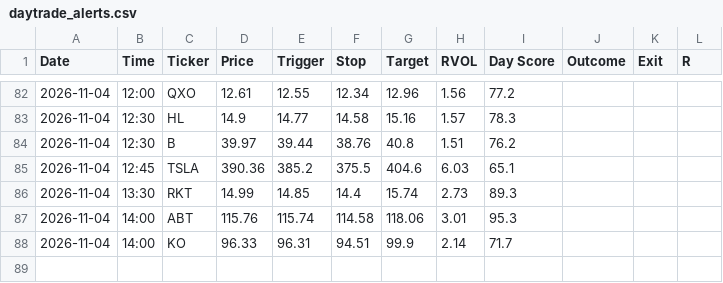
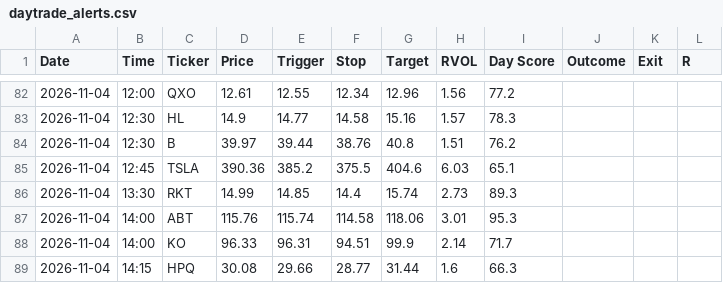
Before and after one commit to wolfmanex/trading-dashboard, a CSV file: daytrade_alerts.csv, drawn as a sheet; only a part is shown, gaps mark what is left out; the diff names each change by its address in the sheet, - before the commit and + after, or states it on an @@ line.

```diff
--- a/daytrade_alerts.csv
+++ b/daytrade_alerts.csv
+row 89: 2026-11-04 | 14:15 | HPQ | 30.08 | 29.66 | 28.77 | 31.44 | 1.6 | 66.3
```
